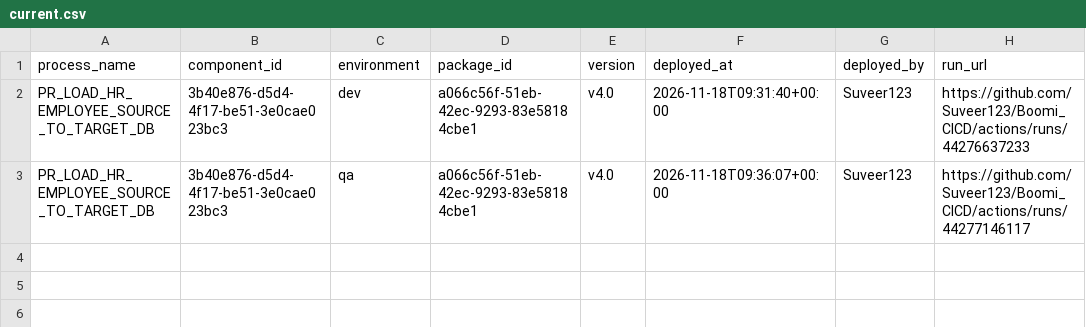
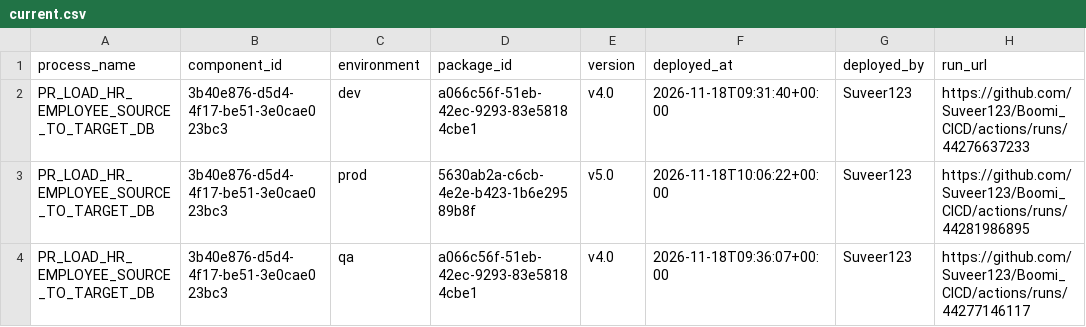
Before and after one commit to Suveer123/Boomi_CICD, a CSV file: deployments/current.csv, drawn as a sheet.

```diff
--- a/deployments/current.csv
+++ b/deployments/current.csv
@@ -2,2 +2,3 @@ process_name,component_id,environment,package_id,version,deployed_at,deployed_by
 PR_LOAD_HR_EMPLOYEE_SOURCE_TO_TARGET_DB,3b40e876-d5d4-4f17-be51-3e0cae023bc3,dev,a066c56f-51eb-42ec-9293-83e58184cbe1,v4.0,2026-11-18T09:31:40+00:00,Suveer123,https://github.com/Suveer123/Boomi_CICD/actions/runs/44276637233
+PR_LOAD_HR_EMPLOYEE_SOURCE_TO_TARGET_DB,3b40e876-d5d4-4f17-be51-3e0cae023bc3,prod,5630ab2a-c6cb-4e2e-b423-1b6e29589b8f,v5.0,2026-11-18T10:06:22+00:00,Suveer123,https://github.com/Suveer123/Boomi_CICD/actions/runs/44281986895
 PR_LOAD_HR_EMPLOYEE_SOURCE_TO_TARGET_DB,3b40e876-d5d4-4f17-be51-3e0cae023bc3,qa,a066c56f-51eb-42ec-9293-83e58184cbe1,v4.0,2026-11-18T09:36:07+00:00,Suveer123,https://github.com/Suveer123/Boomi_CICD/actions/runs/44277146117
```
Also changed, not shown: deployments/ledger.csv.
